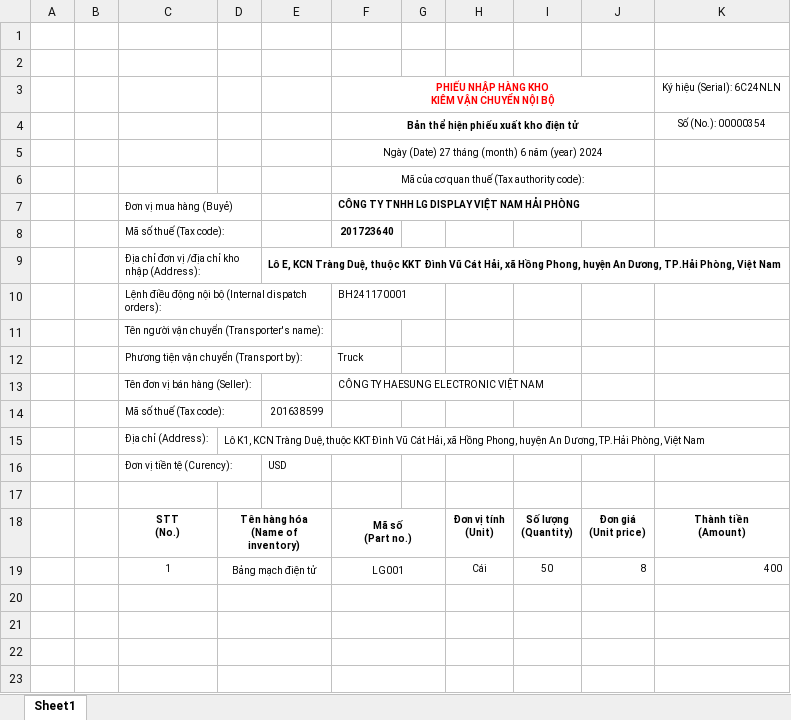
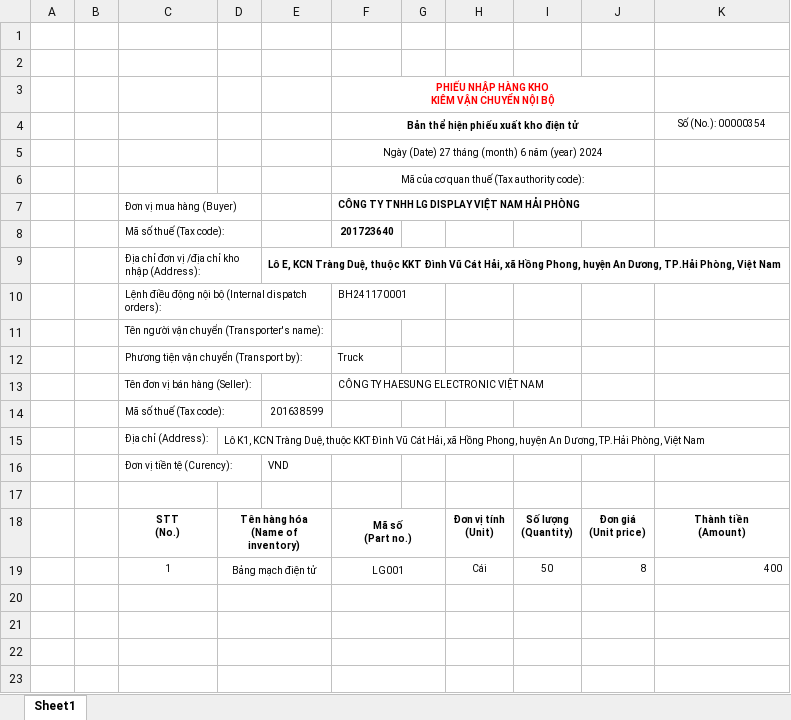
Before and after one commit to linhi2103/tttn-2025, an Excel workbook: public/bieumau/phieunhap.xlsx, sheet Sheet1, drawn as a sheet; only a part is shown; values as stored, in another font and other column widths than the file's, no borders; charts and pictures not drawn; the diff names each change by its address in the sheet, - before the commit and + after, or states it on an @@ line.

```diff
--- a/public/bieumau/phieunhap.xlsx (sheet Sheet1)
+++ b/public/bieumau/phieunhap.xlsx (sheet Sheet1)
-K3 (Số (No.): 00000354): Ký hiệu (Serial): 6C24NLN
+K3 (Số (No.): (empty)
-C7: Đơn vị mua hàng (Buyẻ)
+C7: Đơn vị mua hàng (Buyer)
-E16: USD
+E16: VND
```
Also changed, not shown: 1 other file.
